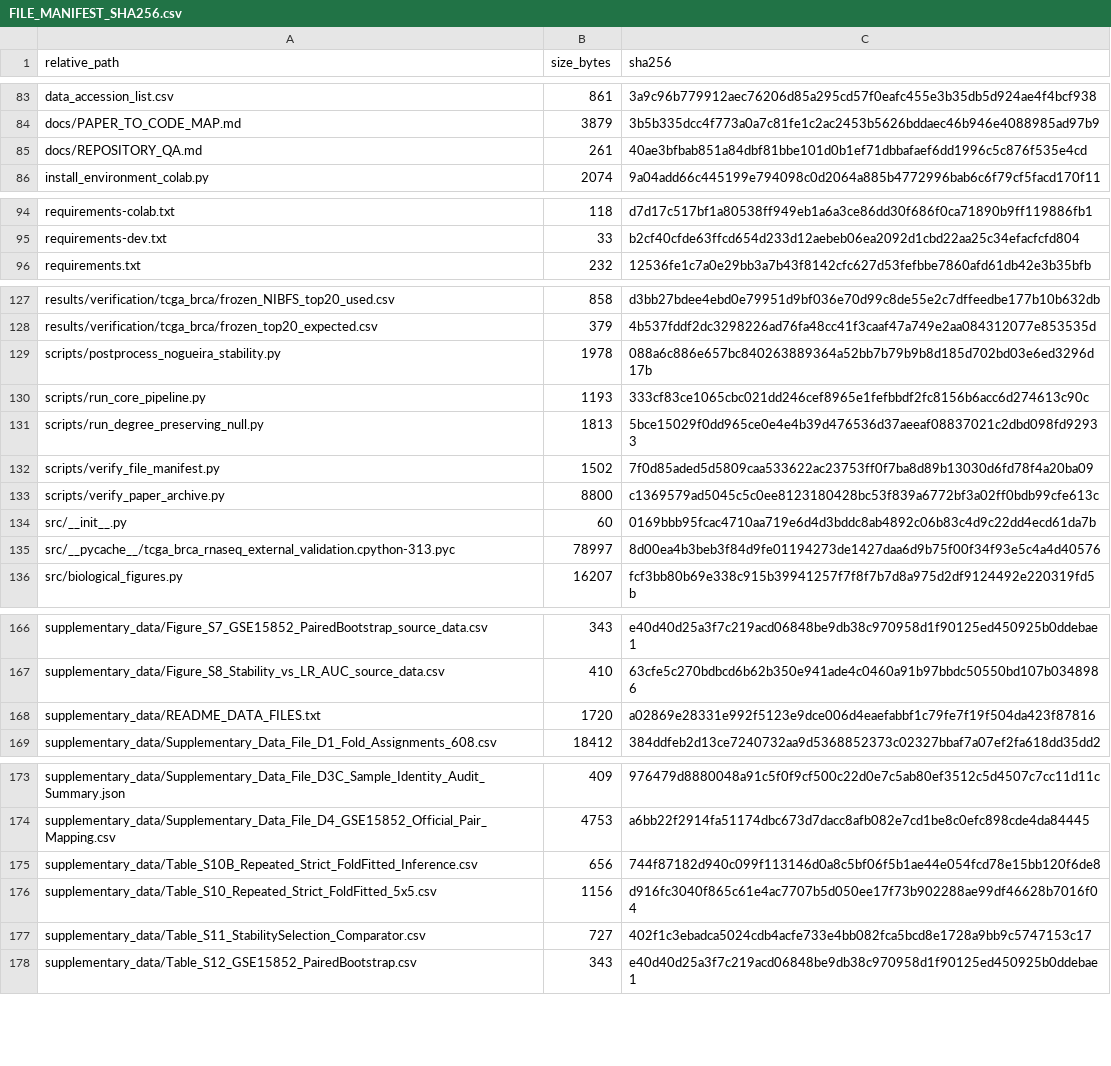
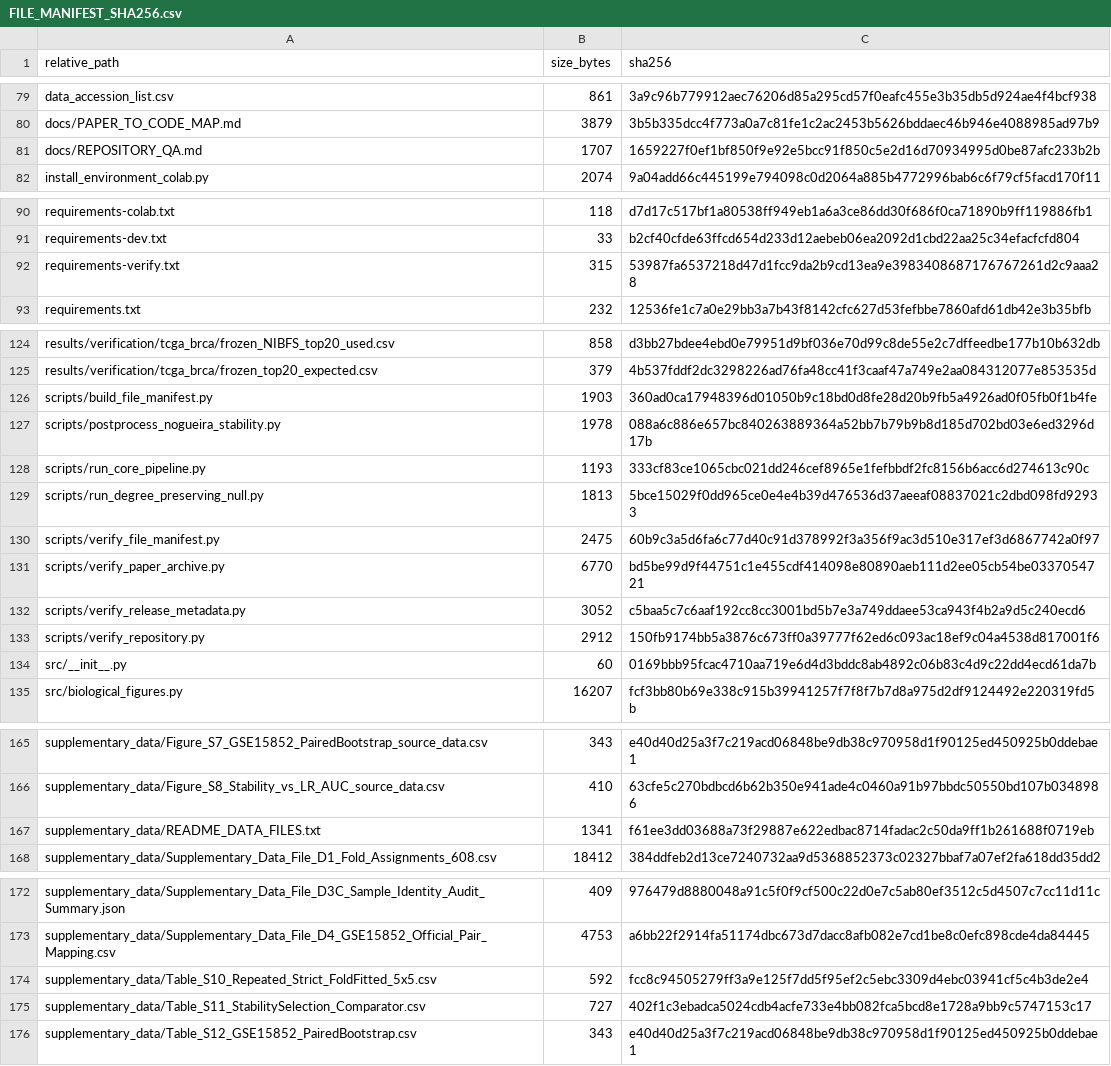
Before and after one commit to dudububu99/NIBFS-breast-cancer-transcriptomics, a CSV file: FILE_MANIFEST_SHA256.csv, drawn as a sheet; only a part is shown, gaps mark what is left out; the diff covers the shown part only.

```diff
--- a/FILE_MANIFEST_SHA256.csv
+++ b/FILE_MANIFEST_SHA256.csv
@@ -84,3 +80,3 @@ data_accession_list.csv,861,3a9c96b779912aec76206d85a295cd57f0eafc455e3b35db5d92
 docs/PAPER_TO_CODE_MAP.md,3879,3b5b335dcc4f773a0a7c81fe1c2ac2453b5626bddaec46b946e4088985ad97b9
-docs/REPOSITORY_QA.md,261,40ae3bfbab851a84dbf81bbe101d0b1ef71dbbafaef6dd1996c5c876f535e4cd
+docs/REPOSITORY_QA.md,1707,1659227f0ef1bf850f9e92e5bcc91f850c5e2d16d70934995d0be87afc233b2b
 install_environment_colab.py,2074,9a04add66c445199e794098c0d2064a885b4772996bab6c6f79cf5facd170f11
@@ -95,2 +91,3 @@ requirements-colab.txt,118,d7d17c517bf1a80538ff949eb1a6a3ce86dd30f686f0ca71890b9
 requirements-dev.txt,33,b2cf40cfde63ffcd654d233d12aebeb06ea2092d1cbd22aa25c34efacfcfd804
+requirements-verify.txt,315,53987fa6537218d47d1fcc9da2b9cd13ea9e3983408687176767261d2c9aaa28
 requirements.txt,232,12536fe1c7a0e29bb3a7b43f8142cfc627d53fefbbe7860afd61db42e3b35bfb
@@ -128,2 +125,3 @@ results/verification/tcga_brca/frozen_NIBFS_top20_used.csv,858,d3bb27bdee4ebd0e7
 results/verification/tcga_brca/frozen_top20_expected.csv,379,4b537fddf2dc3298226ad76fa48cc41f3caaf47a749e2aa084312077e853535d
+scripts/build_file_manifest.py,1903,360ad0ca17948396d01050b9c18bd0d8fe28d20b9fb5a4926ad0f05fb0f1b4fe
 scripts/postprocess_nogueira_stability.py,1978,088a6c886e657bc840263889364a52bb7b79b9b8d185d702bd03e6ed3296d17b
@@ -131,6 +129,7 @@ scripts/run_core_pipeline.py,1193,333cf83ce1065cbc021dd246cef8965e1fefbbdf2fc815
 scripts/run_degree_preserving_null.py,1813,5bce15029f0dd965ce0e4e4b39d476536d37aeeaf08837021c2dbd098fd92933
-scripts/verify_file_manifest.py,1502,7f0d85aded5d5809caa533622ac23753ff0f7ba8d89b13030d6fd78f4a20ba09
-scripts/verify_paper_archive.py,8800,c1369579ad5045c5c0ee8123180428bc53f839a6772bf3a02ff0bdb99cfe613c
+scripts/verify_file_manifest.py,2475,60b9c3a5d6fa6c77d40c91d378992f3a356f9ac3d510e317ef3d6867742a0f97
+scripts/verify_paper_archive.py,6770,bd5be99d9f44751c1e455cdf414098e80890aeb111d2ee05cb54be0337054721
+scripts/verify_release_metadata.py,3052,c5baa5c7c6aaf192cc8cc3001bd5b7e3a749ddaee53ca943f4b2a9d5c240ecd6
+scripts/verify_repository.py,2912,150fb9174bb5a3876c673ff0a39777f62ed6c093ac18ef9c04a4538d817001f6
 src/__init__.py,60,0169bbb95fcac4710aa719e6d4d3bddc8ab4892c06b83c4d9c22dd4ecd61da7b
-src/__pycache__/tcga_brca_rnaseq_external_validation.cpython-313.pyc,78997,8d00ea4b3beb3f84d9fe01194273de1427daa6d9b75f00f34f93e5c4a4d40576
 src/biological_figures.py,16207,fcf3bb80b69e338c915b39941257f7f8f7b7d8a975d2df9124492e220319fd5b
@@ -167,3 +166,3 @@ supplementary_data/Figure_S7_GSE15852_PairedBootstrap_source_data.csv,343,e40d40
 supplementary_data/Figure_S8_Stability_vs_LR_AUC_source_data.csv,410,63cfe5c270bdbcd6b62b350e941ade4c0460a91b97bbdc50550bd107b0348986
-supplementary_data/README_DATA_FILES.txt,1720,a02869e28331e992f5123e9dce006d4eaefabbf1c79fe7f19f504da423f87816
+supplementary_data/README_DATA_FILES.txt,1341,f61ee3dd03688a73f29887e622edbac8714fadac2c50da9ff1b261688f0719eb
 supplementary_data/Supplementary_Data_File_D1_Fold_Assignments_608.csv,18412,384ddfeb2d13ce7240732aa9d5368852373c02327bbaf7a07ef2fa618dd35dd2
@@ -174,4 +173,3 @@ supplementary_data/Supplementary_Data_File_D3C_Sample_Identity_Audit_Summary.jso
 supplementary_data/Supplementary_Data_File_D4_GSE15852_Official_Pair_Mapping.csv,4753,a6bb22f2914fa51174dbc673d7dacc8afb082e7cd1be8c0efc898cde4da84445
-supplementary_data/Table_S10B_Repeated_Strict_FoldFitted_Inference.csv,656,744f87182d940c099f113146d0a8c5bf06f5b1ae44e054fcd78e15bb120f6de8
-supplementary_data/Table_S10_Repeated_Strict_FoldFitted_5x5.csv,1156,d916fc3040f865c61e4ac7707b5d050ee17f73b902288ae99df46628b7016f04
+supplementary_data/Table_S10_Repeated_Strict_FoldFitted_5x5.csv,592,fcc8c94505279ff3a9e125f7dd5f95ef2c5ebc3309d4ebc03941cf5c4b3de2e4
 supplementary_data/Table_S11_StabilitySelection_Comparator.csv,727,402f1c3ebadca5024cdb4acfe733e4bb082fca5bcd8e1728a9bb9c5747153c17
```
Also changed, not shown: 6 added rows, 8 removed rows and 12 edited cells elsewhere in this file, supplementary_data/Table_S10_Repeated_Strict_FoldFitted_5x5.csv, supplementary_data/Table_S8_Nogueira_Stability.csv, 23 other files.
